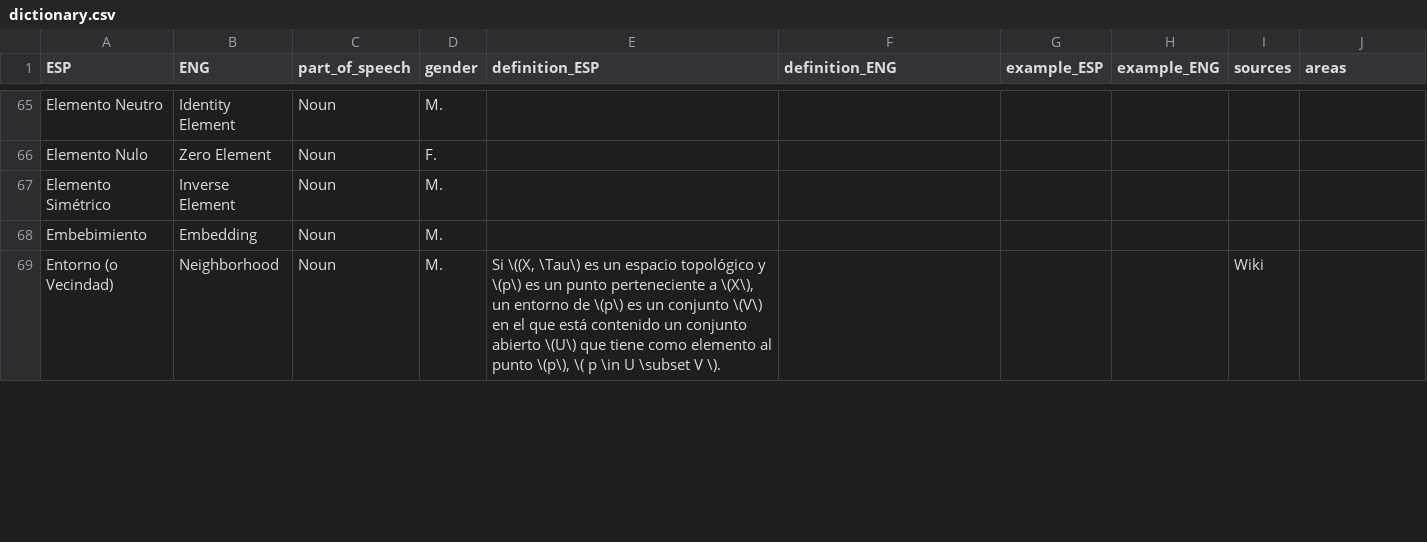
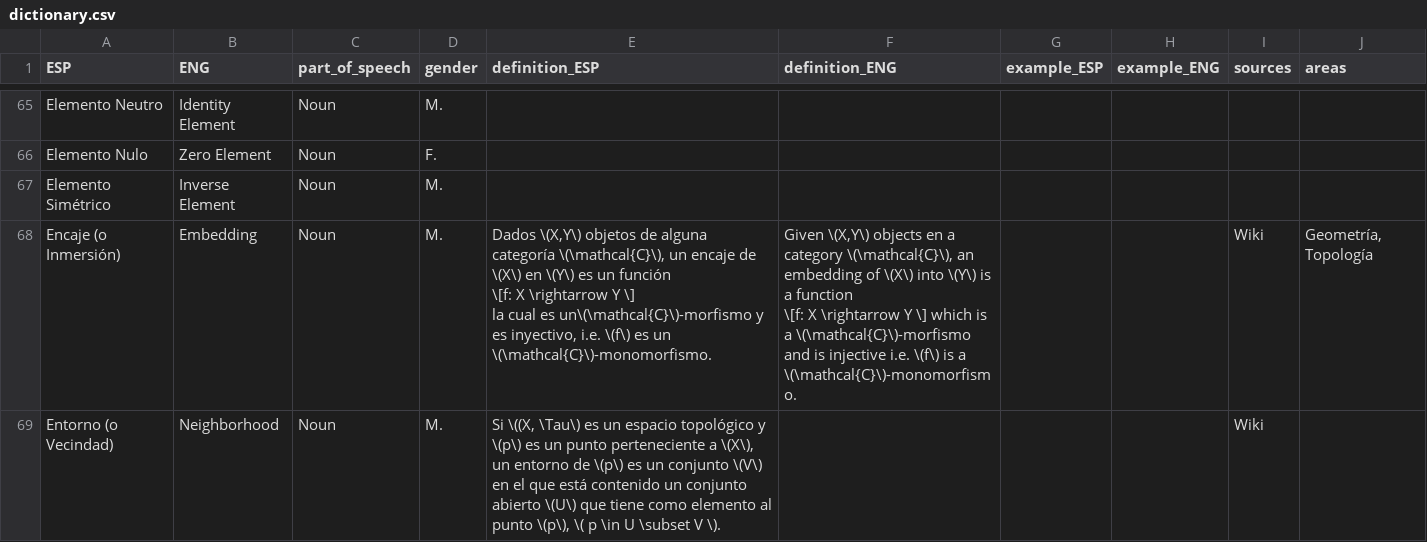
Before and after one commit to AldenMB/MateMath, a CSV file: dictionary.csv, drawn as a sheet; only a part is shown, gaps mark what is left out; the diff covers the shown part only.

Commit message:
Update dictionary.csv

```diff
--- a/dictionary.csv
+++ b/dictionary.csv
@@ -88,3 +88,6 @@ Elemento Nulo ,Zero Element,Noun,F.,,,,,,
 Elemento Simétrico,Inverse Element,Noun,M.,,,,,,
-Embebimiento ,Embedding ,Noun,M.,,,,,,
+Encaje (o Inmersión),Embedding ,Noun,M.,"Dados \(X,Y\) objetos de alguna categoría \(\mathcal{C}\), un encaje de \(X\) en \(Y\) es un función
+\[f: X \rightarrow Y \]
+ la cual es un\(\mathcal{C}\)-morfismo y es inyectivo, i.e. \(f\) es un \(\mathcal{C}\)-monomorfismo.","Given \(X,Y\) objects en a category \(\mathcal{C}\), an embedding of \(X\) into \(Y\) is a function
+\[f: X \rightarrow Y \] which is a \(\mathcal{C}\)-morfismo and is injective i.e. \(f\) is a \(\mathcal{C}\)-monomorfismo.",,,Wiki,"Geometría, Topología "
 Entorno (o Vecindad),Neighborhood ,Noun,M.,"Si \((X, \Tau\) es un espacio topológico y \(p\) es un punto perteneciente a \(X\), un entorno de \(p\) es un conjunto \(V\) en el que está contenido un conjunto abierto \(U\) que tiene como elemento al punto \(p\), \( p \in U \subset V \).",,,,Wiki,
```
Also changed, not shown: 2 added rows, 1 removed row and 3 edited cells elsewhere in this file.
